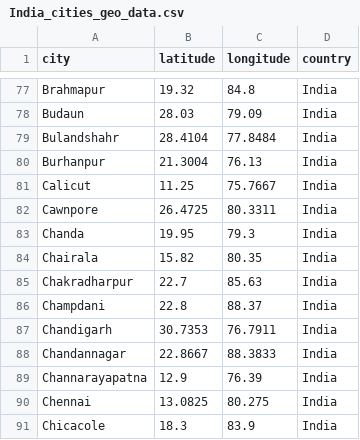
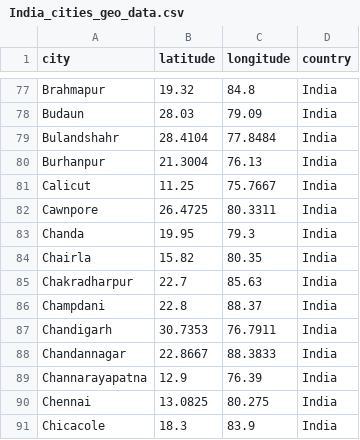
Before and after one commit to bill-chpper/india-geo-dataset, a CSV file: India_cities_geo_data.csv, drawn as a sheet; only a part is shown, gaps mark what is left out; the diff names each change by its address in the sheet, - before the commit and + after, or states it on an @@ line.

Commit message:
Update India_cities_geo_data.csv

```diff
--- a/India_cities_geo_data.csv
+++ b/India_cities_geo_data.csv
-A84 (city): Chairala
+A84 (city): Chairla
```
